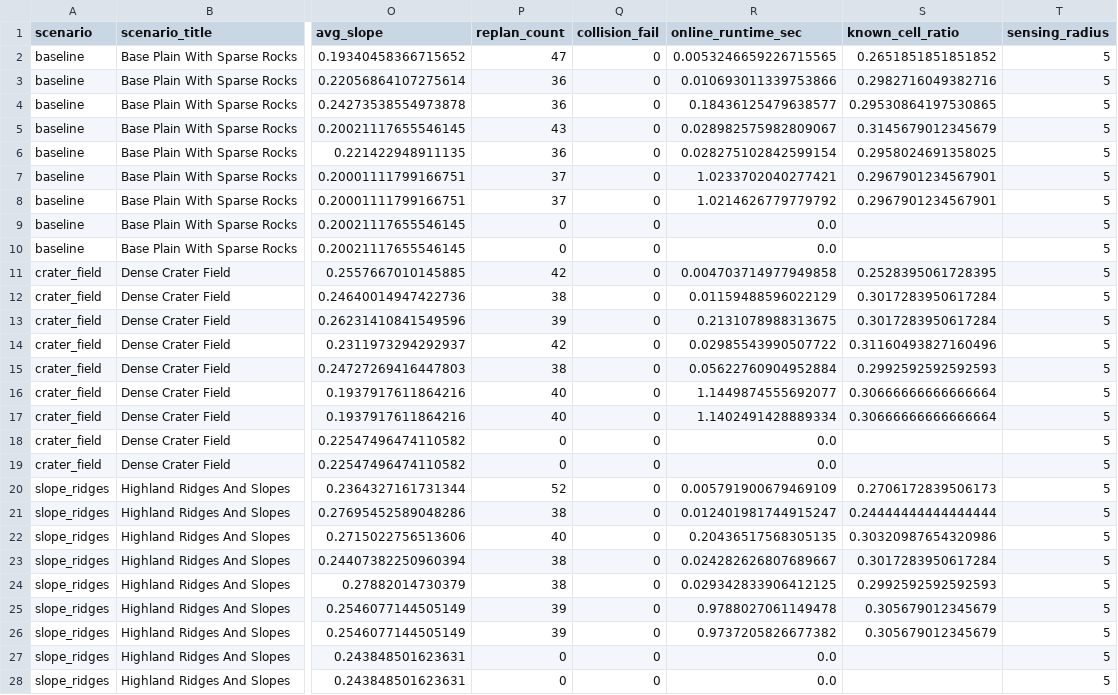
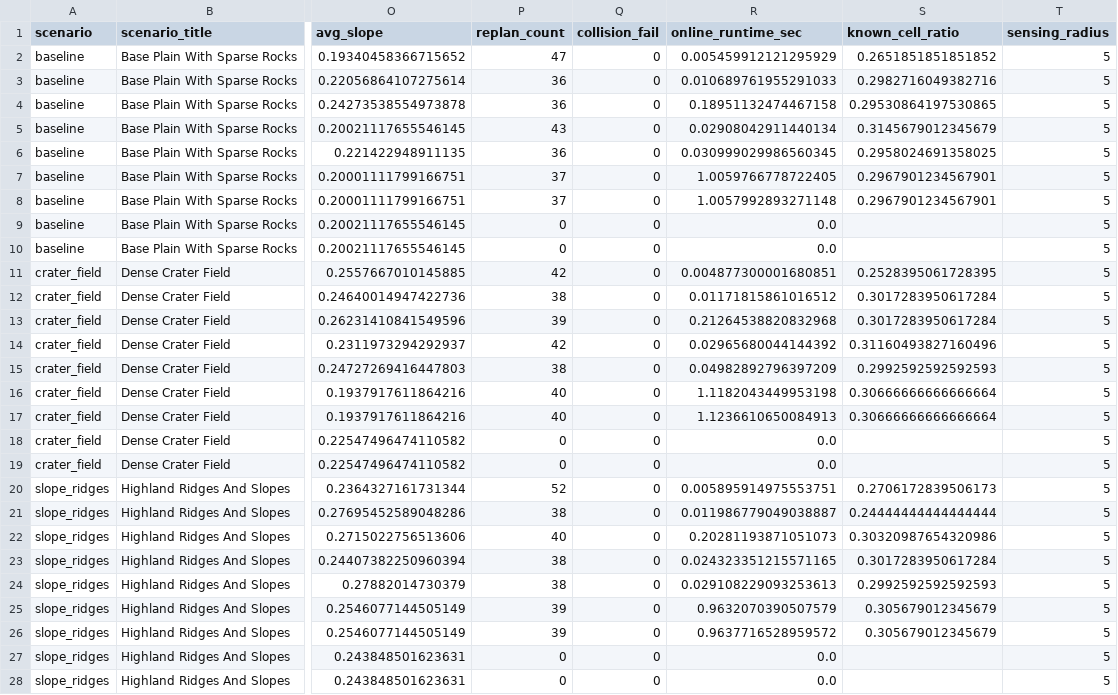
Before and after one commit to Sal1eri/logic-moon-factory, a CSV file: experiments/results/online_metrics.csv, drawn as a sheet; only a part is shown, gaps mark what is left out; the diff covers the shown part only; the diff names each change by its address in the sheet, - before the commit and + after, or states it on an @@ line.

```diff
--- a/experiments/results/online_metrics.csv
+++ b/experiments/results/online_metrics.csv
-R2 (online_runtime_sec): 0.0053246659226715565
+R2 (online_runtime_sec): 0.005459912121295929
-R3 (online_runtime_sec): 0.010693011339753866
+R3 (online_runtime_sec): 0.010689761955291033
-R4 (online_runtime_sec): 0.18436125479638577
+R4 (online_runtime_sec): 0.18951132474467158
-R5 (online_runtime_sec): 0.028982575982809067
+R5 (online_runtime_sec): 0.02908042911440134
-R6 (online_runtime_sec): 0.028275102842599154
+R6 (online_runtime_sec): 0.030999029986560345
-R7 (online_runtime_sec): 1.0233702040277421
+R7 (online_runtime_sec): 1.0059766778722405
-R8 (online_runtime_sec): 1.0214626779779792
+R8 (online_runtime_sec): 1.0057992893271148
-R11 (online_runtime_sec): 0.004703714977949858
+R11 (online_runtime_sec): 0.004877300001680851
-R12 (online_runtime_sec): 0.01159488596022129
+R12 (online_runtime_sec): 0.01171815861016512
-R13 (online_runtime_sec): 0.2131078988313675
+R13 (online_runtime_sec): 0.21264538820832968
-R14 (online_runtime_sec): 0.02985543990507722
+R14 (online_runtime_sec): 0.02965680044144392
-R15 (online_runtime_sec): 0.05622760904952884
+R15 (online_runtime_sec): 0.04982892796397209
-R16 (online_runtime_sec): 1.1449874555692077
+R16 (online_runtime_sec): 1.1182043449953198
-R17 (online_runtime_sec): 1.1402491428889334
+R17 (online_runtime_sec): 1.1236610650084913
-R20 (online_runtime_sec): 0.005791900679469109
+R20 (online_runtime_sec): 0.005895914975553751
-R21 (online_runtime_sec): 0.012401981744915247
+R21 (online_runtime_sec): 0.011986779049038887
-R22 (online_runtime_sec): 0.20436517568305135
+R22 (online_runtime_sec): 0.20281193871051073
-R23 (online_runtime_sec): 0.024282626807689667
+R23 (online_runtime_sec): 0.024323351215571165
-R24 (online_runtime_sec): 0.029342833906412125
+R24 (online_runtime_sec): 0.029108229093253613
-R25 (online_runtime_sec): 0.9788027061149478
+R25 (online_runtime_sec): 0.9632070390507579
-R26 (online_runtime_sec): 0.9737205826677382
+R26 (online_runtime_sec): 0.9637716528959572
```
Also changed, not shown: 21 edited cells elsewhere in this file, 53 other files.
